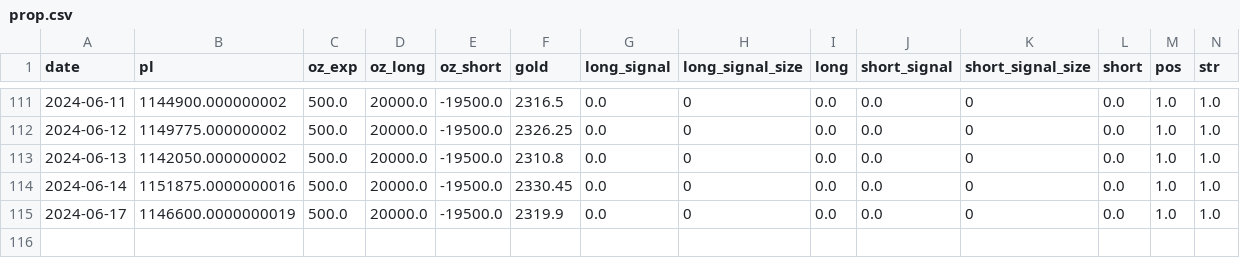
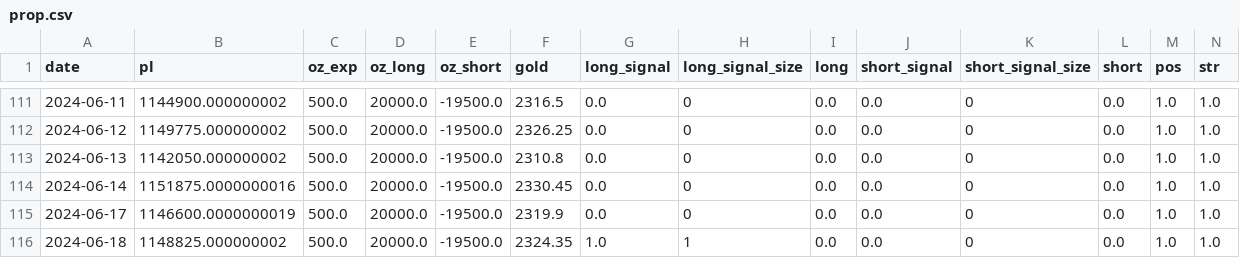
Before and after one commit to Jevillalbav/strategy, a CSV file: data/prop.csv, drawn as a sheet; only a part is shown, gaps mark what is left out; rows hold the shown columns only; the diff names each change by its address in the sheet, - before the commit and + after, or states it on an @@ line.

```diff
--- a/data/prop.csv
+++ b/data/prop.csv
+row 116: 2024-06-18 | 1148825.000000002 | 500.0 | 20000.0 | -19500.0 | 2324.35 | 1.0 | 1 | 0.0 | 0.0 | 0 | 0.0 | 1.0 | 1.0
```
Also changed, not shown: data/india_reader.csv, data/metrics.csv, 3 other files.
